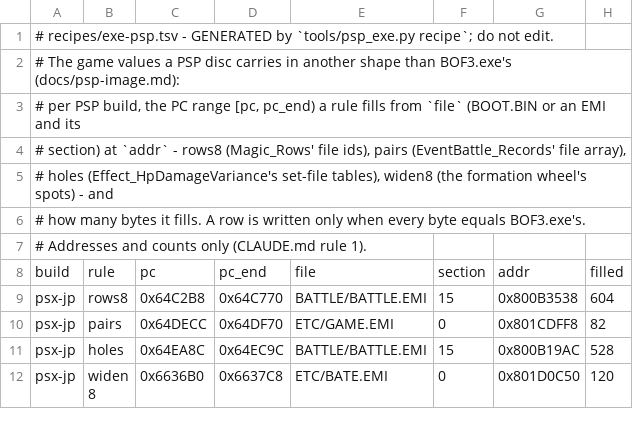
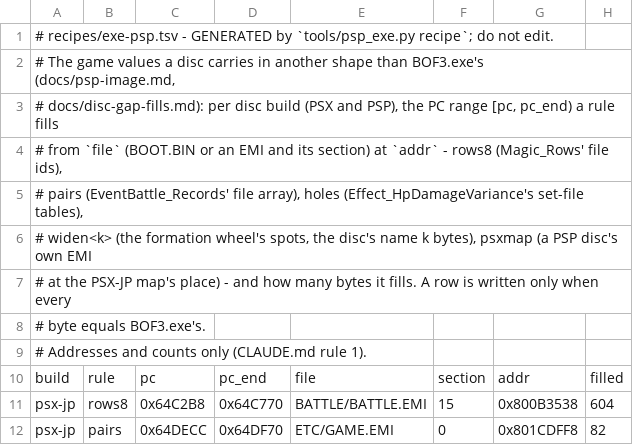
Before and after one commit to kerokline/BreathOfFire3PCPort, a TSV file: recipes/exe-psp.tsv, drawn as a sheet; only a part is shown; the shorter side is filled out with more unchanged rows.

```diff
--- a/recipes/exe-psp.tsv
+++ b/recipes/exe-psp.tsv
@@ -1,7 +1,9 @@
 # recipes/exe-psp.tsv - GENERATED by `tools/psp_exe.py recipe`; do not edit.
-# The game values a PSP disc carries in another shape than BOF3.exe's (docs/psp-image.md):
-# per PSP build, the PC range [pc, pc_end) a rule fills from `file` (BOOT.BIN or an EMI and its
-# section) at `addr` - rows8 (Magic_Rows' file ids), pairs (EventBattle_Records' file array),
-# holes (Effect_HpDamageVariance's set-file tables), widen8 (the formation wheel's spots) - and
-# how many bytes it fills. A row is written only when every byte equals BOF3.exe's.
+# The game values a disc carries in another shape than BOF3.exe's (docs/psp-image.md,
+# docs/disc-gap-fills.md): per disc build (PSX and PSP), the PC range [pc, pc_end) a rule fills
+# from `file` (BOOT.BIN or an EMI and its section) at `addr` - rows8 (Magic_Rows' file ids),
+# pairs (EventBattle_Records' file array), holes (Effect_HpDamageVariance's set-file tables),
+# widen<k> (the formation wheel's spots, the disc's name k bytes), psxmap (a PSP disc's own EMI
+# at the PSX-JP map's place) - and how many bytes it fills. A row is written only when every
+# byte equals BOF3.exe's.
 # Addresses and counts only (CLAUDE.md rule 1).
```
Also changed, not shown: 4 other files.
